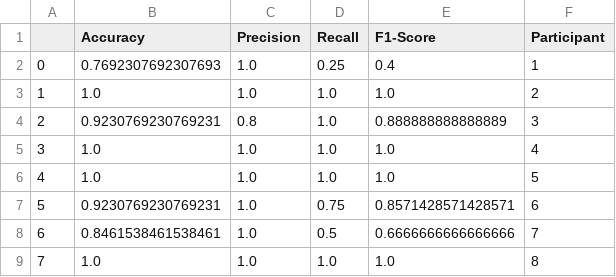
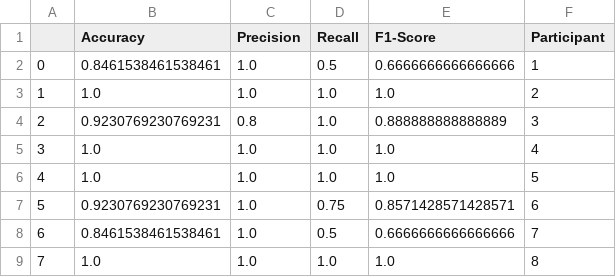
Before and after one commit to akalatz/ML-Project, a CSV file: Results/Acute_stress_results/Sliding_method/RF/50_overlap.csv, drawn as a sheet; only a part is shown.

```diff
--- a/Results/Acute_stress_results/Sliding_method/RF/50_overlap.csv
+++ b/Results/Acute_stress_results/Sliding_method/RF/50_overlap.csv
@@ -1,3 +1,3 @@
 ,Accuracy,Precision,Recall,F1-Score,Participant
-0,0.7692307692307693,1.0,0.25,0.4,1
+0,0.8461538461538461,1.0,0.5,0.6666666666666666,1
 1,1.0,1.0,1.0,1.0,2
```
Also changed, not shown: Results/Acute_stress_results/GAN_method/RF/no_overlap.csv, Results/Cognitive_workload_results/Sliding_method/RF/30_overlap.csv, 29 other files.
